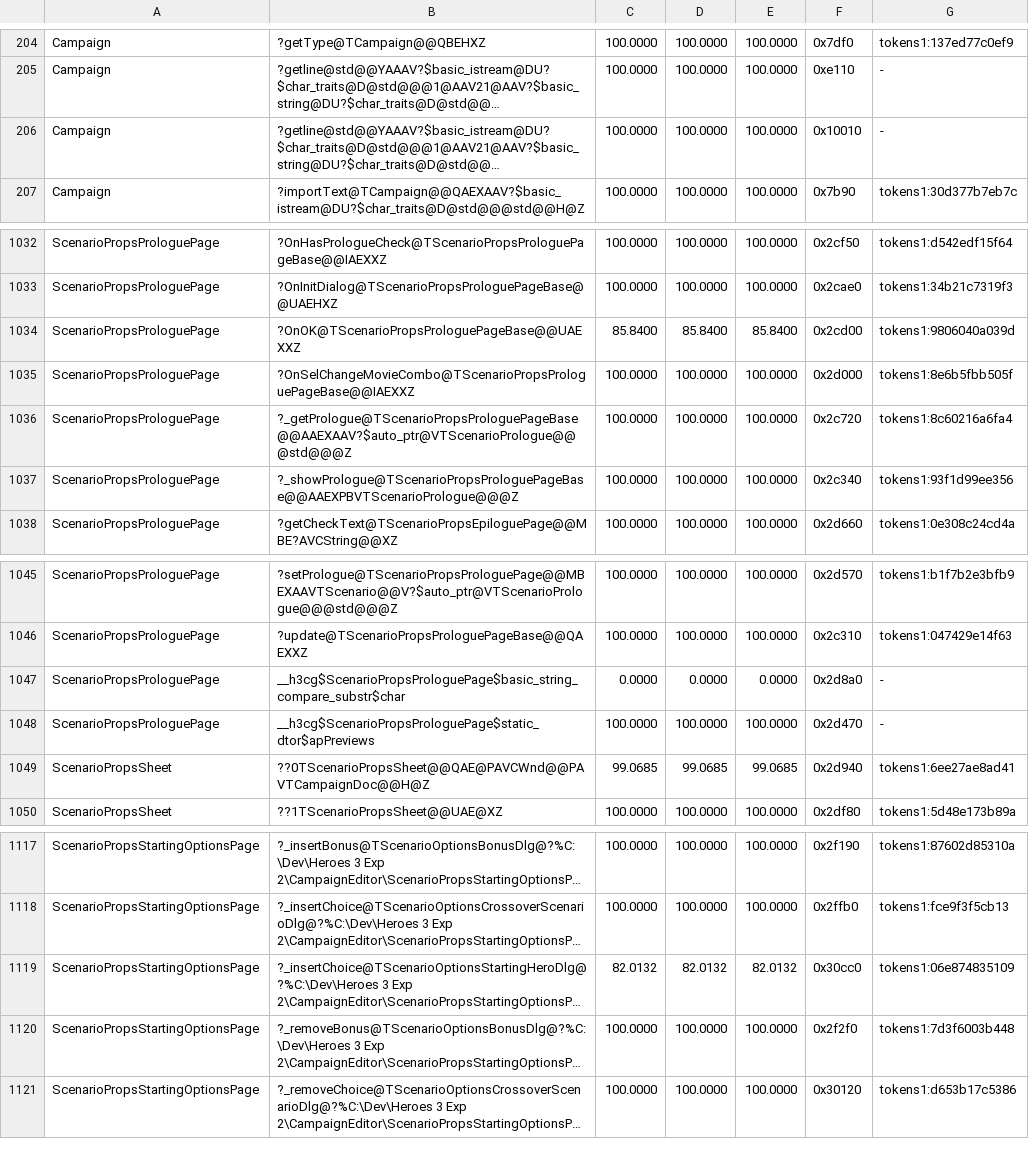
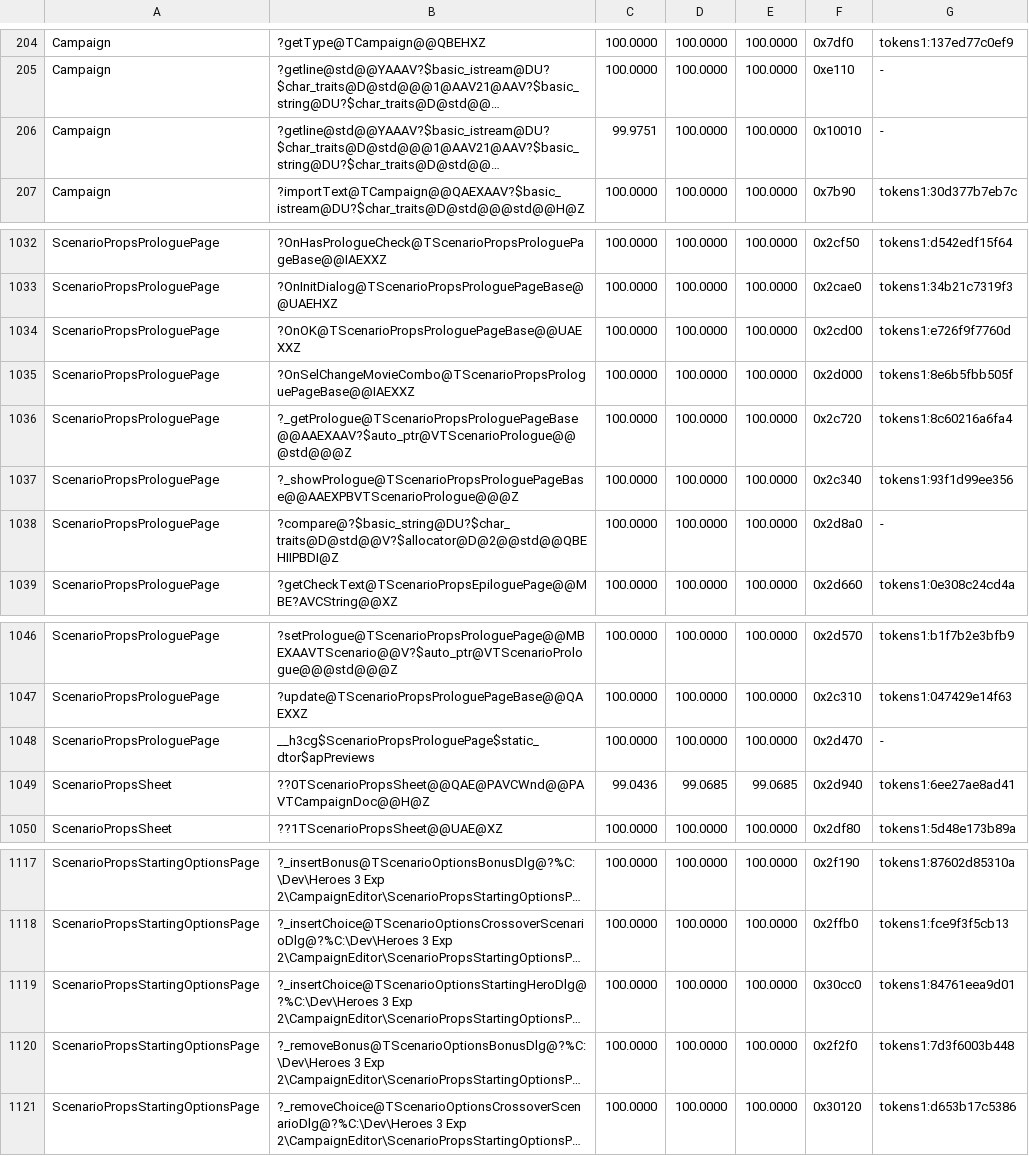
Before and after one commit to sushi-shi/homm3-decomp, a TSV file: config/match_baseline.h3ccmped.tsv, drawn as a sheet; only a part is shown, gaps mark what is left out; long unchanged cells end in …; removed rows and columns are numbered as before the commit, all else as after; the diff names each change by its address in the sheet, - before the commit and + after, or states it on an @@ line.

Commit message:
Bank the second worker round
game validSpellTarget, TCampaignSetWindow, setHumanSlot, TBottomViewHero, TQuickHeroWindow, initializeArtifactEffects -> 100; onMapFileNameMsg -> 99.97; TCampaignWindow -> 97.30. h3maped TTileHRuler/TTileVRuler -> 100. h3ccmped prologue OnOK and _insertChoice -> 100 MAX.

```diff
--- a/config/match_baseline.h3ccmped.tsv
+++ b/config/match_baseline.h3ccmped.tsv
-C206: 100.0000
+C206: 99.9751
-C1034: 85.8400
+C1034: 100.0000
-D1034: 85.8400
+D1034: 100.0000
-E1034: 85.8400
+E1034: 100.0000
-G1034: tokens1:9806040a039d
+G1034: tokens1:e726f9f7760d
+row 1038: ScenarioPropsProloguePage | ?compare@?$basic_string@DU?$char_traits@D@std@@V?$allocator@D@2@@std@@QBEHIIPBDI@Z | 100.0000 | 100.0000 | 100.0000 | 0x2d8a0 | -
-row 1047: ScenarioPropsProloguePage | __h3cg$ScenarioPropsProloguePage$basic_string_compare_substr$char | 0.0000 | 0.0000 | 0.0000 | 0x2d8a0 | -
-C1049: 99.0685
+C1049: 99.0436
-C1119: 82.0132
+C1119: 100.0000
-D1119: 82.0132
+D1119: 100.0000
-E1119: 82.0132
+E1119: 100.0000
-G1119: tokens1:06e874835109
+G1119: tokens1:84761eea9d01
```
Also changed, not shown: config/match_baseline.h3maped.tsv, config/match_baseline.tsv, 1 other file.
